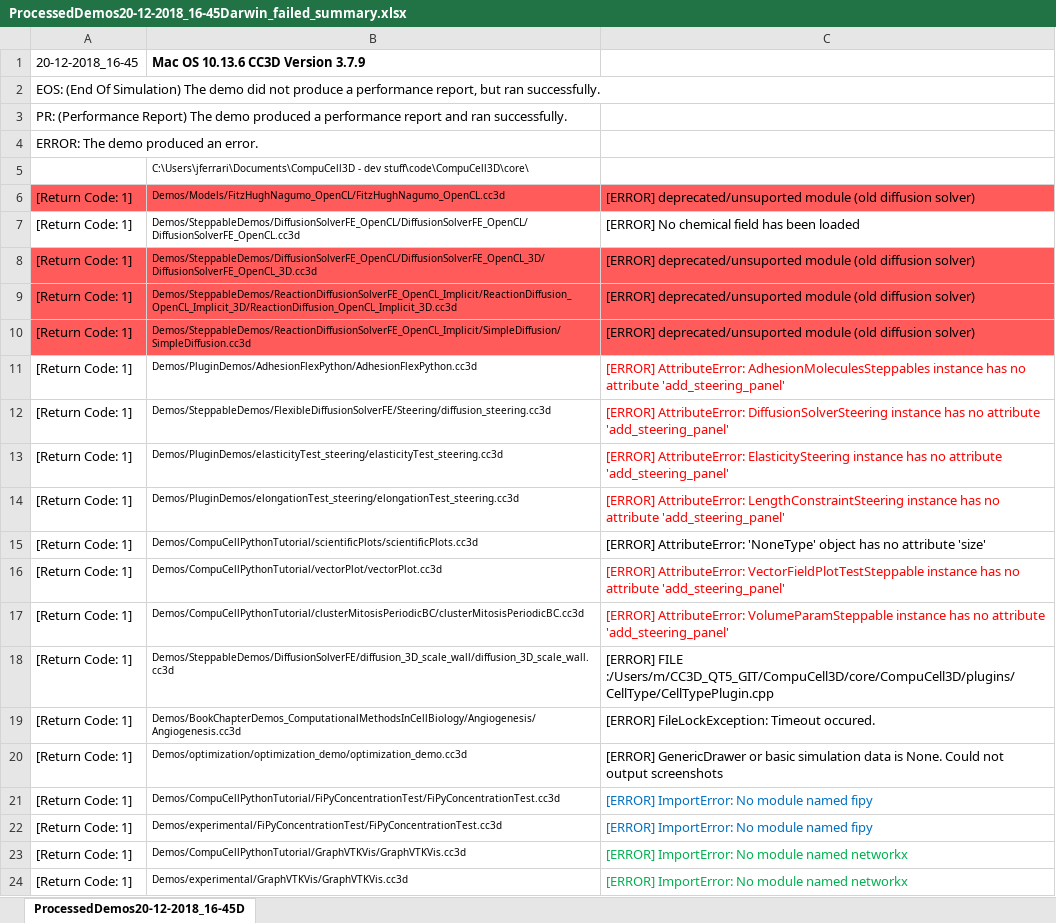
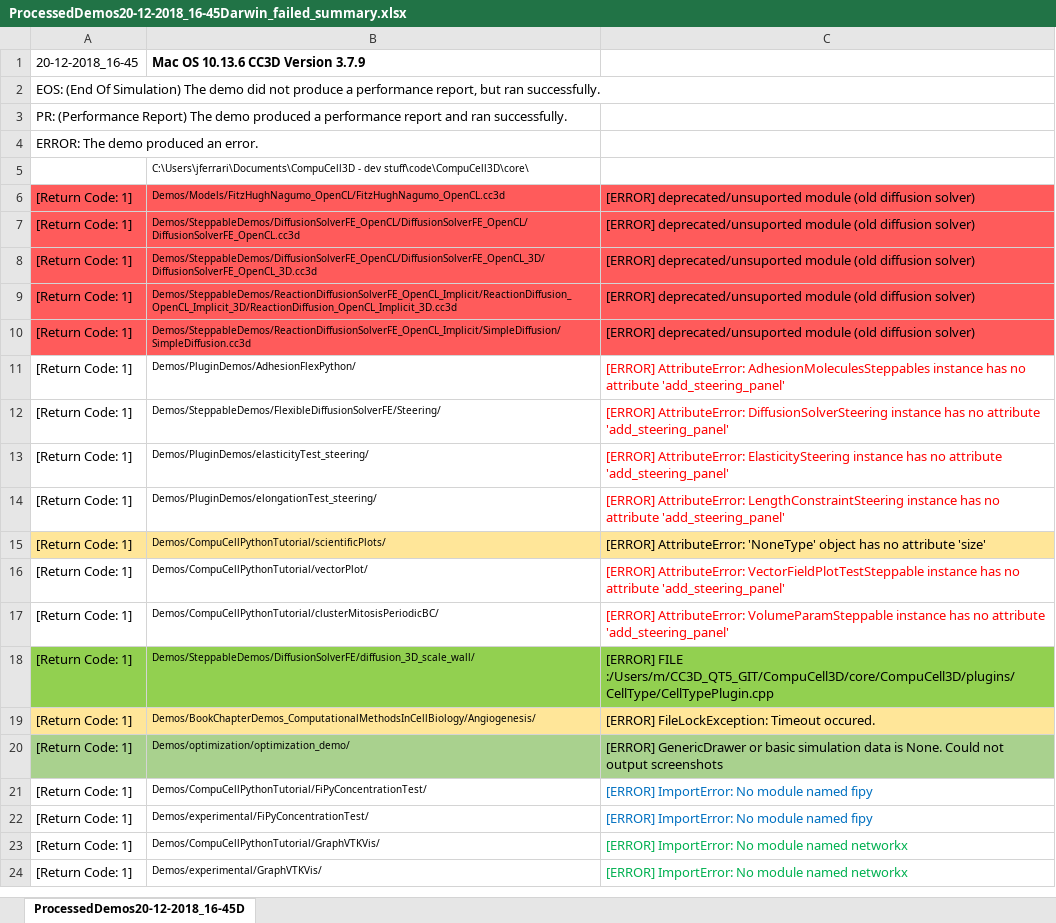
Before and after one commit to CompuCell3D/CompuCell3D, an Excel workbook: CompuCell3D/core/Demos/ProcessedDemos20-12-2018_16-45Darwin_failed_summary.xlsx, sheet ProcessedDemos20-12-2018_16-45D, drawn as a sheet; values as stored, in another font and other column widths than the file's, no borders; the diff names each change by its address in the sheet, - before the commit and + after, or states it on an @@ line.

Commit message:
Selected some demos for termination. Fixed others
the list is under ./CompuCell3D/core/Demos/demosFixing_README.md

```diff
--- a/CompuCell3D/core/Demos/ProcessedDemos20-12-2018_16-45Darwin_failed_summary.xlsx (sheet ProcessedDemos20-12-2018_16-45D)
+++ b/CompuCell3D/core/Demos/ProcessedDemos20-12-2018_16-45Darwin_failed_summary.xlsx (sheet ProcessedDemos20-12-2018_16-45D)
-A7:C7 fill: none
+A7:C7 fill: #FF5B5B
-C7: [ERROR] No chemical field has been loaded
+C7: [ERROR] deprecated/unsuported module (old diffusion solver)
-B11: Demos/PluginDemos/AdhesionFlexPython/AdhesionFlexPython.cc3d
+B11: Demos/PluginDemos/AdhesionFlexPython/
-B12: Demos/SteppableDemos/FlexibleDiffusionSolverFE/Steering/diffusion_steering.cc3d
+B12: Demos/SteppableDemos/FlexibleDiffusionSolverFE/Steering/
-B13: Demos/PluginDemos/elasticityTest_steering/elasticityTest_steering.cc3d
+B13: Demos/PluginDemos/elasticityTest_steering/
-B14: Demos/PluginDemos/elongationTest_steering/elongationTest_steering.cc3d
+B14: Demos/PluginDemos/elongationTest_steering/
-A15:C15 fill: none
+A15:C15 fill: #FFE699
-B15: Demos/CompuCellPythonTutorial/scientificPlots/scientificPlots.cc3d
+B15: Demos/CompuCellPythonTutorial/scientificPlots/
-B16: Demos/CompuCellPythonTutorial/vectorPlot/vectorPlot.cc3d
+B16: Demos/CompuCellPythonTutorial/vectorPlot/
-B17: Demos/CompuCellPythonTutorial/clusterMitosisPeriodicBC/clusterMitosisPeriodicBC.cc3d
+B17: Demos/CompuCellPythonTutorial/clusterMitosisPeriodicBC/
-A18:C18 fill: none
+A18:C18 fill: #92D050
-B18: Demos/SteppableDemos/DiffusionSolverFE/diffusion_3D_scale_wall/diffusion_3D_scale_wall.cc3d
+B18: Demos/SteppableDemos/DiffusionSolverFE/diffusion_3D_scale_wall/
-A19:C19 fill: none
+A19:C19 fill: #FFE699
-B19: Demos/BookChapterDemos_ComputationalMethodsInCellBiology/Angiogenesis/Angiogenesis.cc3d
+B19: Demos/BookChapterDemos_ComputationalMethodsInCellBiology/Angiogenesis/
-A20:C20 fill: none
+A20:C20 fill: #A9D18E
-B20: Demos/optimization/optimization_demo/optimization_demo.cc3d
+B20: Demos/optimization/optimization_demo/
-B21: Demos/CompuCellPythonTutorial/FiPyConcentrationTest/FiPyConcentrationTest.cc3d
+B21: Demos/CompuCellPythonTutorial/FiPyConcentrationTest/
-B22: Demos/experimental/FiPyConcentrationTest/FiPyConcentrationTest.cc3d
+B22: Demos/experimental/FiPyConcentrationTest/
-B23: Demos/CompuCellPythonTutorial/GraphVTKVis/GraphVTKVis.cc3d
+B23: Demos/CompuCellPythonTutorial/GraphVTKVis/
-B24: Demos/experimental/GraphVTKVis/GraphVTKVis.cc3d
+B24: Demos/experimental/GraphVTKVis/
```
Also changed, not shown: 8 other files.
